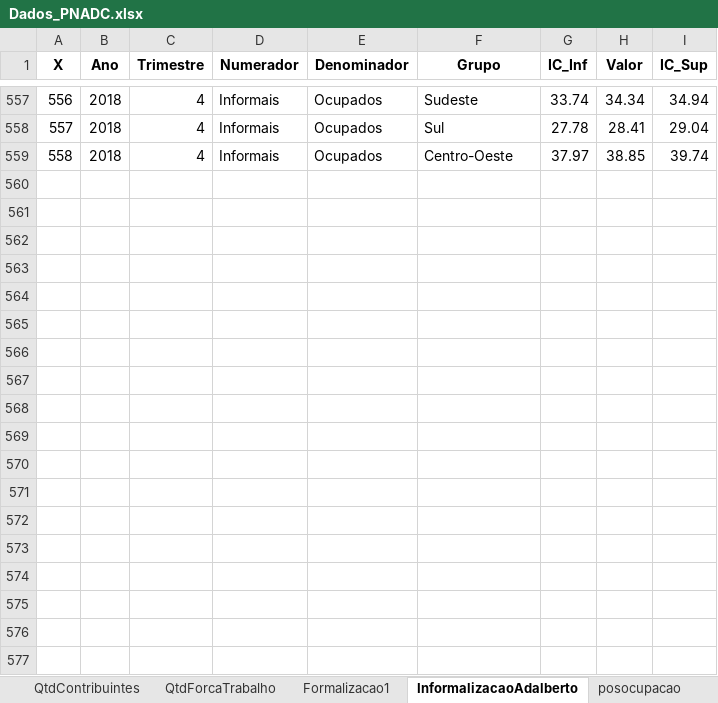
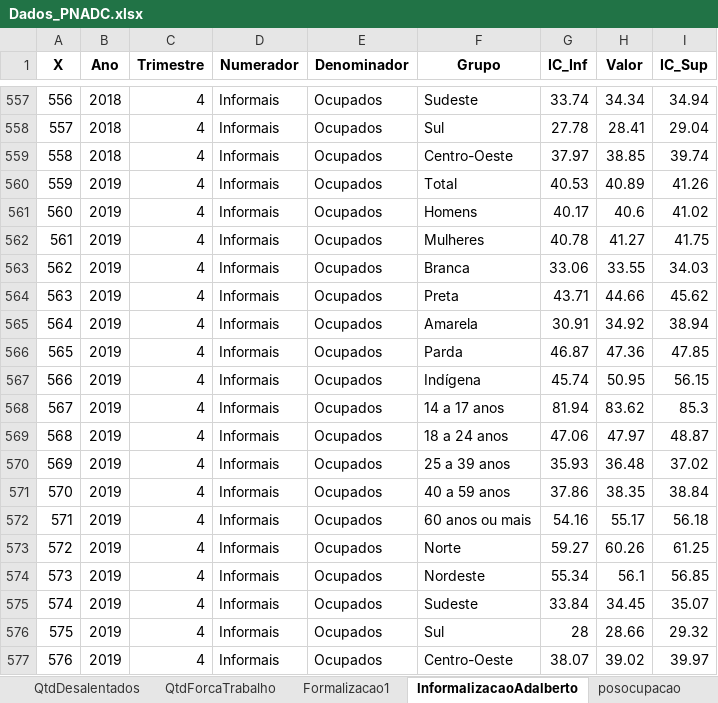
Before and after one commit to arthurwelle/REMIR, an Excel workbook: Dados_PNADC.xlsx, sheet InformalizacaoAdalberto, drawn as a sheet; only a part is shown, gaps mark what is left out; values as stored, in another font and other column widths than the file's, no borders; the diff names each change by its address in the sheet, - before the commit and + after, or states it on an @@ line.

```diff
--- a/Dados_PNADC.xlsx (sheet InformalizacaoAdalberto)
+++ b/Dados_PNADC.xlsx (sheet InformalizacaoAdalberto)
+sheet tab: QtdDesalentados
+row 560: 559 | 2019 | 4 | Informais | Ocupados | Total | 40.53 | 40.89 | 41.26
+row 561: 560 | 2019 | 4 | Informais | Ocupados | Homens | 40.17 | 40.6 | 41.02
+row 562: 561 | 2019 | 4 | Informais | Ocupados | Mulheres | 40.78 | 41.27 | 41.75
+row 563: 562 | 2019 | 4 | Informais | Ocupados | Branca | 33.06 | 33.55 | 34.03
+row 564: 563 | 2019 | 4 | Informais | Ocupados | Preta | 43.71 | 44.66 | 45.62
+row 565: 564 | 2019 | 4 | Informais | Ocupados | Amarela | 30.91 | 34.92 | 38.94
+row 566: 565 | 2019 | 4 | Informais | Ocupados | Parda | 46.87 | 47.36 | 47.85
+row 567: 566 | 2019 | 4 | Informais | Ocupados | Indígena | 45.74 | 50.95 | 56.15
+row 568: 567 | 2019 | 4 | Informais | Ocupados | 14 a 17 anos | 81.94 | 83.62 | 85.3
+row 569: 568 | 2019 | 4 | Informais | Ocupados | 18 a 24 anos | 47.06 | 47.97 | 48.87
+row 570: 569 | 2019 | 4 | Informais | Ocupados | 25 a 39 anos | 35.93 | 36.48 | 37.02
+row 571: 570 | 2019 | 4 | Informais | Ocupados | 40 a 59 anos | 37.86 | 38.35 | 38.84
+row 572: 571 | 2019 | 4 | Informais | Ocupados | 60 anos ou mais | 54.16 | 55.17 | 56.18
+row 573: 572 | 2019 | 4 | Informais | Ocupados | Norte | 59.27 | 60.26 | 61.25
+row 574: 573 | 2019 | 4 | Informais | Ocupados | Nordeste | 55.34 | 56.1 | 56.85
+row 575: 574 | 2019 | 4 | Informais | Ocupados | Sudeste | 33.84 | 34.45 | 35.07
+row 576: 575 | 2019 | 4 | Informais | Ocupados | Sul | 28 | 28.66 | 29.32
+row 577: 576 | 2019 | 4 | Informais | Ocupados | Centro-Oeste | 38.07 | 39.02 | 39.97
```
Also changed, not shown: sheet MediaRendaHabTodosTrab, sheet Sheet15, sheet Sheet12, sheet Sheet14, sheet MediaRendaEfetTodosTrab, sheet Sheet13, 3 more sheets, other sheet tabs, 40 other files.
